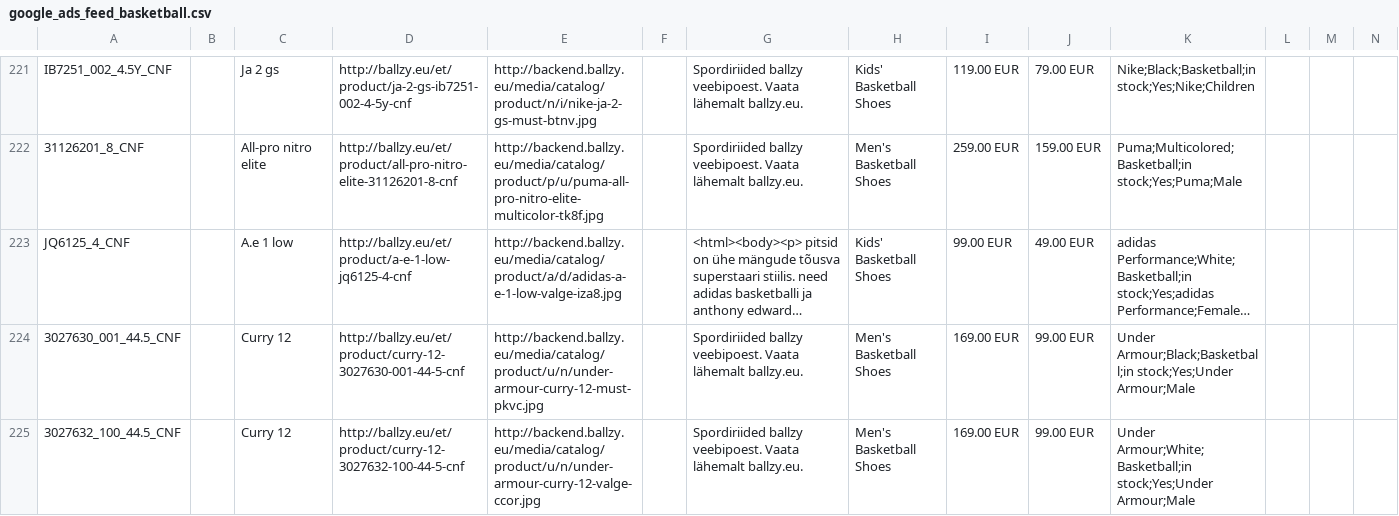
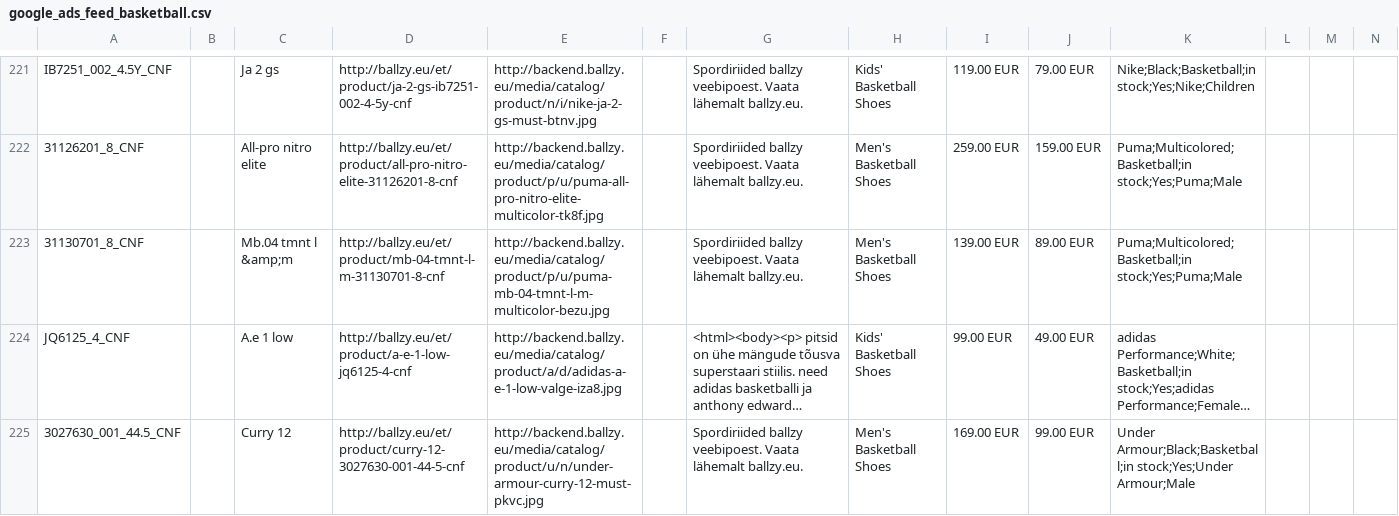
Before and after one commit to tanelneemoja/cropink_to_google, a CSV file: google_ads_feed_basketball.csv, drawn as a sheet; only a part is shown, gaps mark what is left out; the shorter side is filled out with more unchanged rows; long unchanged cells end in …; rows hold the shown columns only; the diff names each change by its address in the sheet, - before the commit and + after, or states it on an @@ line.

```diff
--- a/google_ads_feed_basketball.csv
+++ b/google_ads_feed_basketball.csv
+row 223: 31130701_8_CNF |  | Mb.04 tmnt l &amp;m | http://ballzy.eu/et/product/mb-04-tmnt-l-m-31130701-8-cnf | http://backend.ballzy.eu/media/catalog/product/p/u/puma-mb-04-tmnt-l-m-multicolor-bezu.jpg |  | Spordiriided ballzy veebipoest. Vaata lähemalt ballzy.eu. | Men's Basketball Shoes | 139.00 EUR | 89.00 EUR | Puma;Multicolored;Basketball;in stock;Yes;Puma;Male
```
Also changed, not shown: 5 other files.
